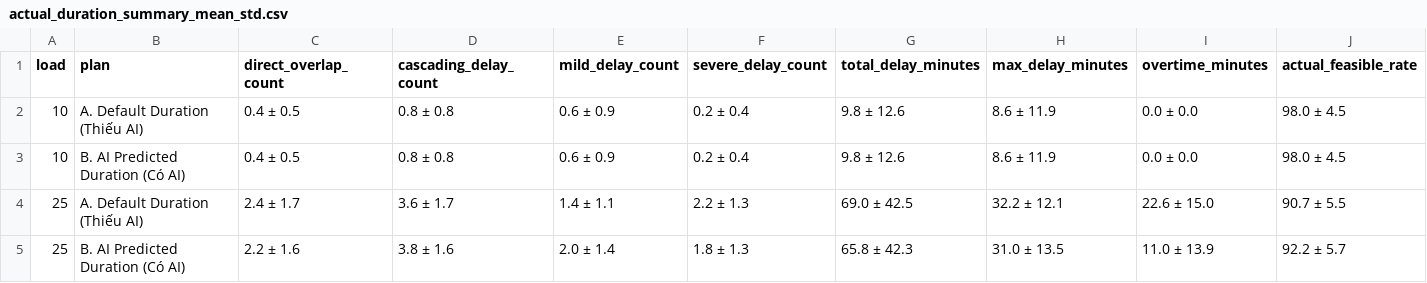
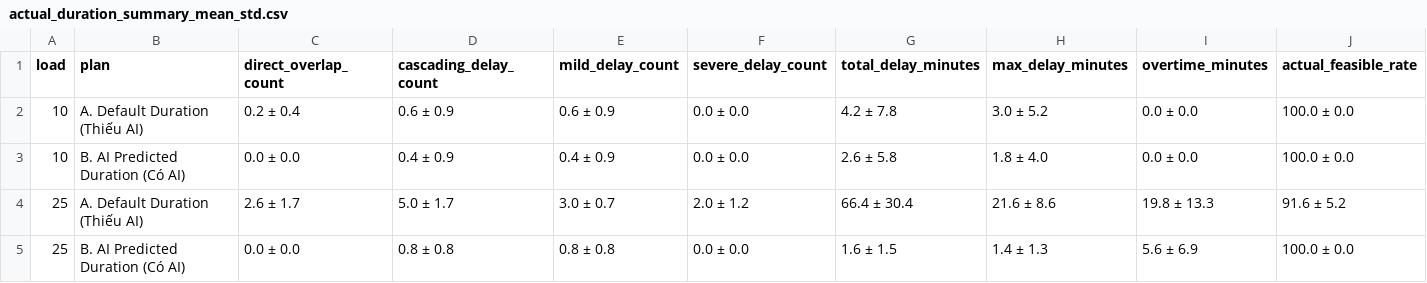
Before and after one commit to thachthaok5/home-healthcare-system, a CSV file: backend/artifacts/experiments/actual_duration_summary_mean_std.csv, drawn as a sheet; only a part is shown; the diff covers the shown part only.

```diff
--- a/backend/artifacts/experiments/actual_duration_summary_mean_std.csv
+++ b/backend/artifacts/experiments/actual_duration_summary_mean_std.csv
@@ -1,5 +1,5 @@
 load,plan,direct_overlap_count,cascading_delay_count,mild_delay_count,severe_delay_count,total_delay_minutes,max_delay_minutes,overtime_minutes,actual_feasible_rate
-10,A. Default Duration (Thiếu AI),0.4 ± 0.5,0.8 ± 0.8,0.6 ± 0.9,0.2 ± 0.4,9.8 ± 12.6,8.6 ± 11.9,0.0 ± 0.0,98.0 ± 4.5
-10,B. AI Predicted Duration (Có AI),0.4 ± 0.5,0.8 ± 0.8,0.6 ± 0.9,0.2 ± 0.4,9.8 ± 12.6,8.6 ± 11.9,0.0 ± 0.0,98.0 ± 4.5
-25,A. Default Duration (Thiếu AI),2.4 ± 1.7,3.6 ± 1.7,1.4 ± 1.1,2.2 ± 1.3,69.0 ± 42.5,32.2 ± 12.1,22.6 ± 15.0,90.7 ± 5.5
-25,B. AI Predicted Duration (Có AI),2.2 ± 1.6,3.8 ± 1.6,2.0 ± 1.4,1.8 ± 1.3,65.8 ± 42.3,31.0 ± 13.5,11.0 ± 13.9,92.2 ± 5.7
+10,A. Default Duration (Thiếu AI),0.2 ± 0.4,0.6 ± 0.9,0.6 ± 0.9,0.0 ± 0.0,4.2 ± 7.8,3.0 ± 5.2,0.0 ± 0.0,100.0 ± 0.0
+10,B. AI Predicted Duration (Có AI),0.0 ± 0.0,0.4 ± 0.9,0.4 ± 0.9,0.0 ± 0.0,2.6 ± 5.8,1.8 ± 4.0,0.0 ± 0.0,100.0 ± 0.0
+25,A. Default Duration (Thiếu AI),2.6 ± 1.7,5.0 ± 1.7,3.0 ± 0.7,2.0 ± 1.2,66.4 ± 30.4,21.6 ± 8.6,19.8 ± 13.3,91.6 ± 5.2
+25,B. AI Predicted Duration (Có AI),0.0 ± 0.0,0.8 ± 0.8,0.8 ± 0.8,0.0 ± 0.0,1.6 ± 1.5,1.4 ± 1.3,5.6 ± 6.9,100.0 ± 0.0
```
Also changed, not shown: 48 edited cells elsewhere in this file, backend/artifacts/experiments/actual_duration_evaluation_results.csv, backend/artifacts/experiments/dss_sensitivity_analysis_results.csv, 16 other files.
